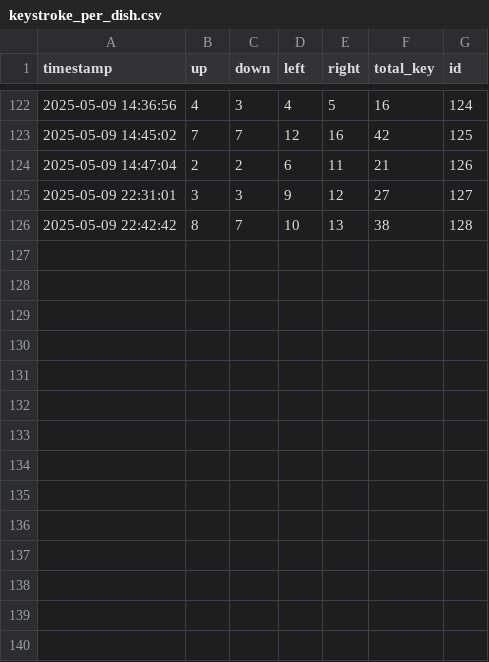
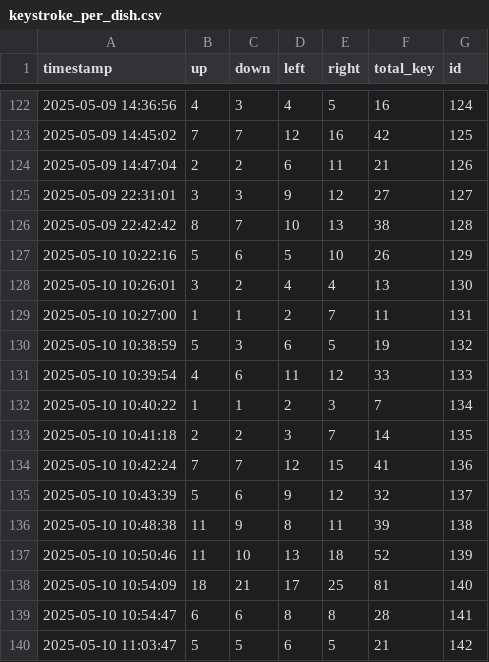
Before and after one commit to Yatichapat/CookingGame, a CSV file: keystroke_per_dish.csv, drawn as a sheet; only a part is shown, gaps mark what is left out.

```diff
--- a/keystroke_per_dish.csv
+++ b/keystroke_per_dish.csv
@@ -126 +126,15 @@ timestamp, up, down, left, right, total_key, id
 2025-05-09 22:42:42,8,7,10,13,38,128
+2025-05-10 10:22:16,5,6,5,10,26,129
+2025-05-10 10:26:01,3,2,4,4,13,130
+2025-05-10 10:27:00,1,1,2,7,11,131
+2025-05-10 10:38:59,5,3,6,5,19,132
+2025-05-10 10:39:54,4,6,11,12,33,133
+2025-05-10 10:40:22,1,1,2,3,7,134
+2025-05-10 10:41:18,2,2,3,7,14,135
+2025-05-10 10:42:24,7,7,12,15,41,136
+2025-05-10 10:43:39,5,6,9,12,32,137
+2025-05-10 10:48:38,11,9,8,11,39,138
+2025-05-10 10:50:46,11,10,13,18,52,139
+2025-05-10 10:54:09,18,21,17,25,81,140
+2025-05-10 10:54:47,6,6,8,8,28,141
+2025-05-10 11:03:47,5,5,6,5,21,142
```
Also changed, not shown: ingredient_used.csv, 3 other files.
